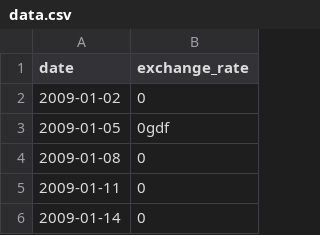
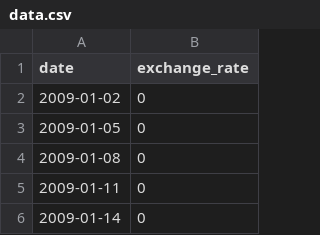
Before and after one commit to libacchu/CPP_Module, a CSV file: CPP_Module_09/ex00/data.csv, drawn as a sheet; only a part is shown.

```diff
--- a/CPP_Module_09/ex00/data.csv
+++ b/CPP_Module_09/ex00/data.csv
@@ -2,3 +2,3 @@ date,exchange_rate
 2009-01-02,0
-2009-01-05,0gdf
+2009-01-05,0
 2009-01-08,0
```
Also changed, not shown: 6 other files.
